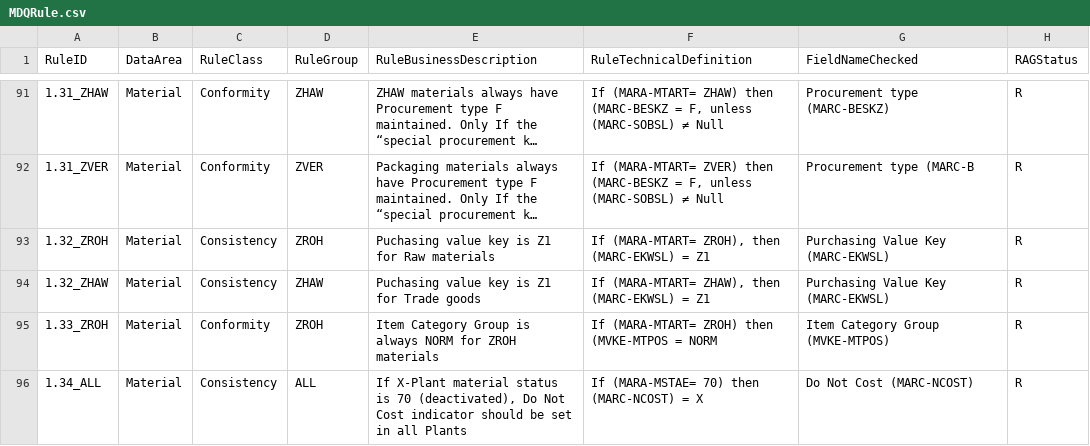
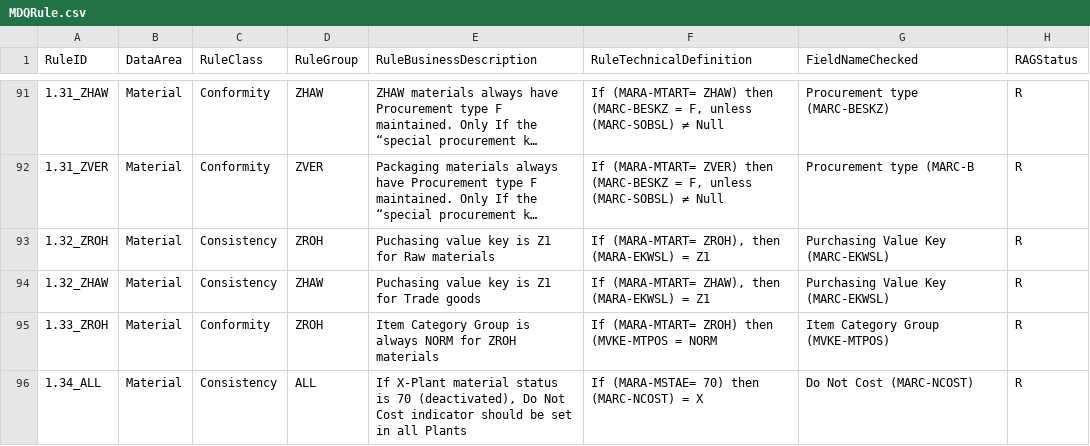
Before and after one commit to szubalii/leviat-data-and-analytics, a CSV file: synapse-dwh/syndw_xxxx_sls_d_euw_001/Master Data/MDQRule.csv, drawn as a sheet; only a part is shown, gaps mark what is left out; long unchanged cells end in …; the diff names each change by its address in the sheet, - before the commit and + after, or states it on an @@ line.

Commit message:
Changed source table from MARC to MARA for tooltip

```diff
--- a/synapse-dwh/syndw_xxxx_sls_d_euw_001/Master Data/MDQRule.csv
+++ b/synapse-dwh/syndw_xxxx_sls_d_euw_001/Master Data/MDQRule.csv
-F93 (RuleTechnicalDefinition): If (MARA-MTART= ZROH), then (MARC-EKWSL) = Z1
+F93 (RuleTechnicalDefinition): If (MARA-MTART= ZROH), then (MARA-EKWSL) = Z1
-F94 (RuleTechnicalDefinition): If (MARA-MTART= ZHAW), then (MARC-EKWSL) = Z1
+F94 (RuleTechnicalDefinition): If (MARA-MTART= ZHAW), then (MARA-EKWSL) = Z1
```
